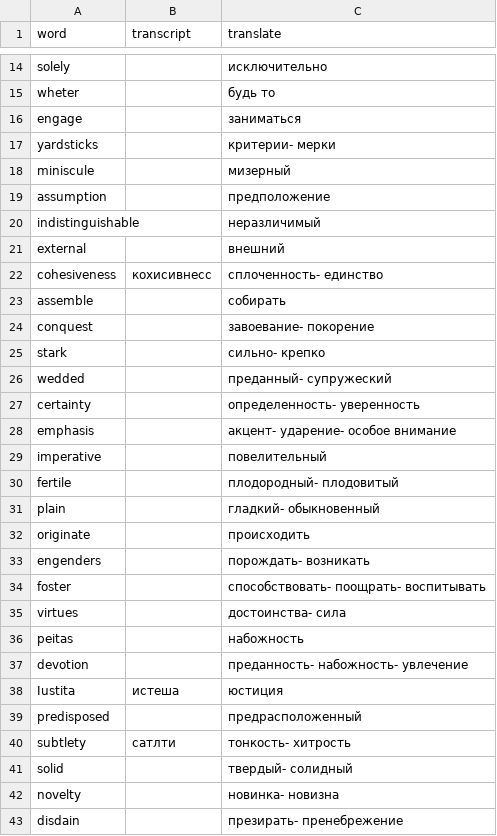
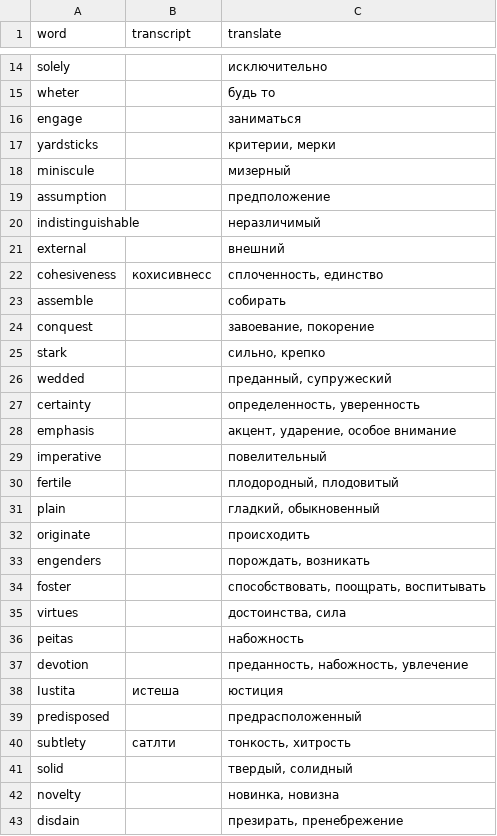
Before and after one commit to damnpav/dictProject, a CSV file: dict.csv, drawn as a sheet; only a part is shown, gaps mark what is left out; the diff covers the shown part only.

```diff
--- a/dict.csv
+++ b/dict.csv
@@ -16,3 +16,3 @@ wheter;;будь то
 engage;;заниматься
-yardsticks;;критерии- мерки
+yardsticks;;критерии, мерки
 miniscule;;мизерный
@@ -21,23 +21,23 @@ indistinguishable;;неразличимый
 external;;внешний
-cohesiveness;кохисивнесс;сплоченность- единство
+cohesiveness;кохисивнесс;сплоченность, единство
 assemble;;собирать
-conquest;;завоевание- покорение
-stark;;сильно- крепко
-wedded;;преданный- супружеский
-certainty;;определенность- уверенность
-emphasis;;акцент- ударение- особое внимание
+conquest;;завоевание, покорение
+stark;;сильно, крепко
+wedded;;преданный, супружеский
+certainty;;определенность, уверенность
+emphasis;;акцент, ударение, особое внимание
 imperative;;повелительный
-fertile;;плодородный- плодовитый
-plain;;гладкий- обыкновенный
+fertile;;плодородный, плодовитый
+plain;;гладкий, обыкновенный
 originate;;происходить
-engenders;;порождать- возникать
-foster;;способствовать- поощрать- воспитывать
-virtues;;достоинства- сила
+engenders;;порождать, возникать
+foster;;способствовать, поощрать, воспитывать
+virtues;;достоинства, сила
 peitas;;набожность
-devotion;;преданность- набожность- увлечение
+devotion;;преданность, набожность, увлечение
 Iustita;истеша;юстиция
 predisposed;;предрасположенный
-subtlety;сатлти;тонкость- хитрость
-solid;;твердый- солидный
-novelty;;новинка- новизна
-disdain;;презирать- пренебрежение
+subtlety;сатлти;тонкость, хитрость
+solid;;твердый, солидный
+novelty;;новинка, новизна
+disdain;;презирать, пренебрежение
```
Also changed, not shown: 62 edited cells elsewhere in this file, 2 other files.
